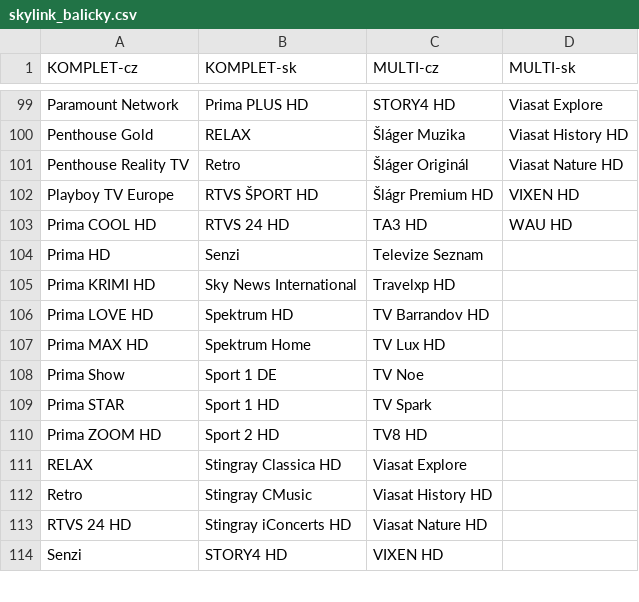
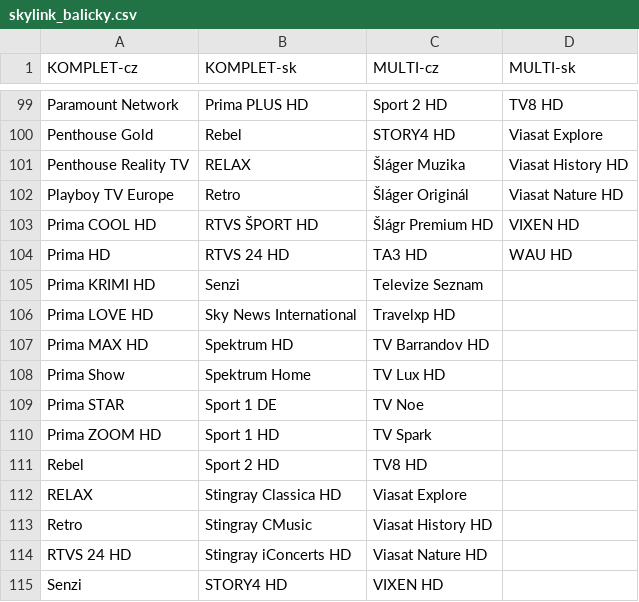
Before and after one commit to milankomaj/data, a CSV file: epg-grabber/csv/skylink_balicky.csv, drawn as a sheet; only a part is shown, gaps mark what is left out; the diff covers the shown part only; the diff names each change by its address in the sheet, - before the commit and + after, or states it on an @@ line.

```diff
--- a/epg-grabber/csv/skylink_balicky.csv
+++ b/epg-grabber/csv/skylink_balicky.csv
-C99 (MULTI-cz): STORY4 HD
+C99 (MULTI-cz): Sport 2 HD
-D99 (MULTI-sk): Viasat Explore
+D99 (MULTI-sk): TV8 HD
-B100 (KOMPLET-sk): RELAX
+B100 (KOMPLET-sk): Rebel
-C100 (MULTI-cz): Šláger Muzika
+C100 (MULTI-cz): STORY4 HD
-D100 (MULTI-sk): Viasat History HD
+D100 (MULTI-sk): Viasat Explore
-B101 (KOMPLET-sk): Retro
+B101 (KOMPLET-sk): RELAX
-C101 (MULTI-cz): Šláger Originál
+C101 (MULTI-cz): Šláger Muzika
-D101 (MULTI-sk): Viasat Nature HD
+D101 (MULTI-sk): Viasat History HD
-B102 (KOMPLET-sk): RTVS ŠPORT HD
+B102 (KOMPLET-sk): Retro
-C102 (MULTI-cz): Šlágr Premium HD
+C102 (MULTI-cz): Šláger Originál
-D102 (MULTI-sk): VIXEN HD
+D102 (MULTI-sk): Viasat Nature HD
-B103 (KOMPLET-sk): RTVS 24 HD
+B103 (KOMPLET-sk): RTVS ŠPORT HD
-C103 (MULTI-cz): TA3 HD
+C103 (MULTI-cz): Šlágr Premium HD
-D103 (MULTI-sk): WAU HD
+D103 (MULTI-sk): VIXEN HD
-B104 (KOMPLET-sk): Senzi
+B104 (KOMPLET-sk): RTVS 24 HD
-C104 (MULTI-cz): Televize Seznam
+C104 (MULTI-cz): TA3 HD
-D104 (MULTI-sk): (empty)
+D104 (MULTI-sk): WAU HD
-B105 (KOMPLET-sk): Sky News International
+B105 (KOMPLET-sk): Senzi
-C105 (MULTI-cz): Travelxp HD
+C105 (MULTI-cz): Televize Seznam
-B106 (KOMPLET-sk): Spektrum HD
+B106 (KOMPLET-sk): Sky News International
-C106 (MULTI-cz): TV Barrandov HD
+C106 (MULTI-cz): Travelxp HD
-B107 (KOMPLET-sk): Spektrum Home
+B107 (KOMPLET-sk): Spektrum HD
-C107 (MULTI-cz): TV Lux HD
+C107 (MULTI-cz): TV Barrandov HD
-B108 (KOMPLET-sk): Sport 1 DE
+B108 (KOMPLET-sk): Spektrum Home
-C108 (MULTI-cz): TV Noe
+C108 (MULTI-cz): TV Lux HD
-B109 (KOMPLET-sk): Sport 1 HD
+B109 (KOMPLET-sk): Sport 1 DE
-C109 (MULTI-cz): TV Spark
+C109 (MULTI-cz): TV Noe
-B110 (KOMPLET-sk): Sport 2 HD
+B110 (KOMPLET-sk): Sport 1 HD
-C110 (MULTI-cz): TV8 HD
+C110 (MULTI-cz): TV Spark
+row 111: Rebel | Sport 2 HD | TV8 HD
```
Also changed, not shown: 31 edited cells elsewhere in this file.
